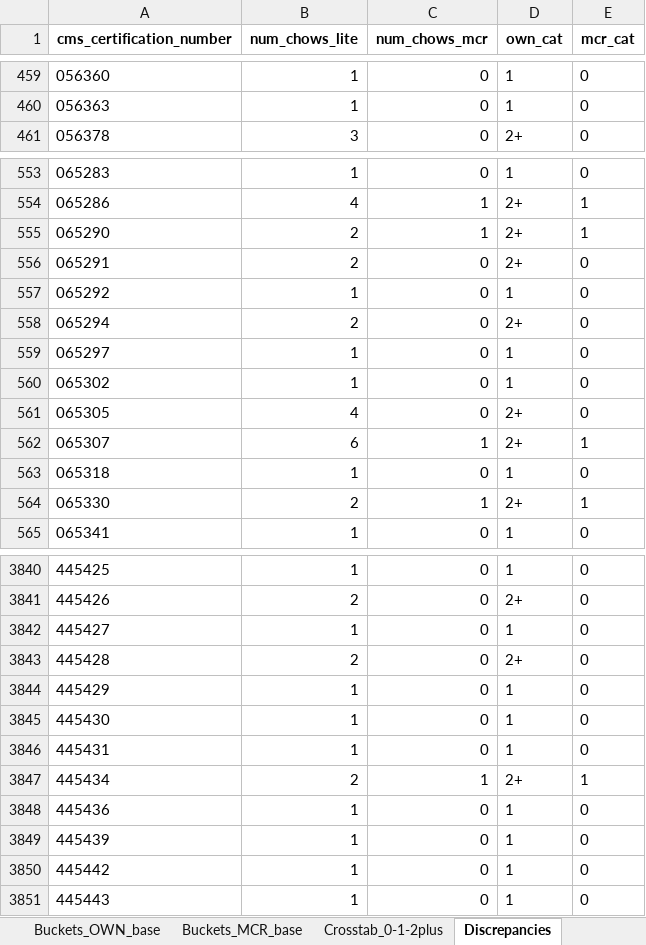
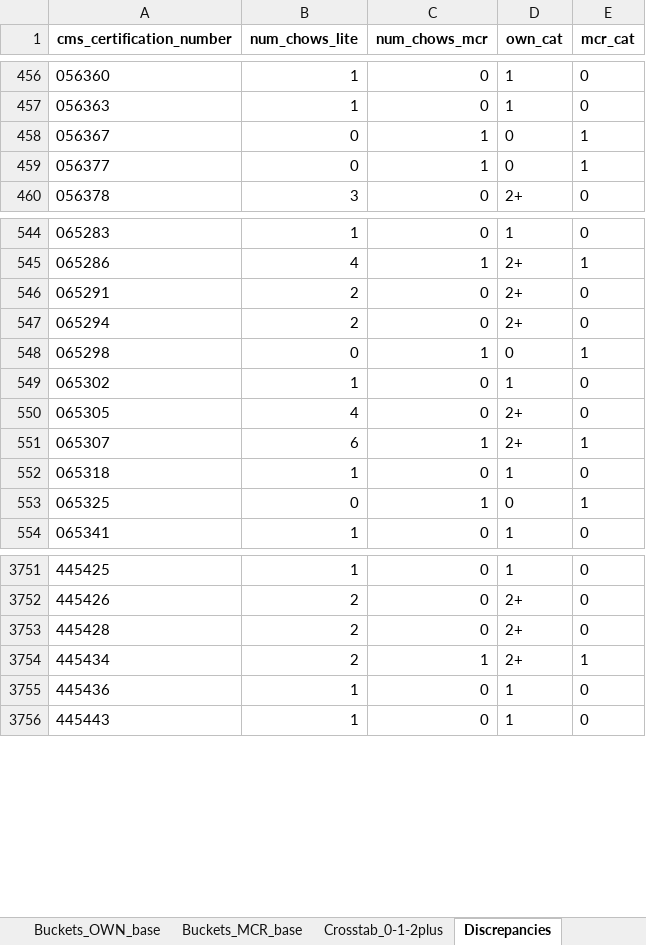
Before and after one commit to josephwhite-jfw/white-bowblis-nhmc, an Excel workbook: data/interim/chow_agreement_tables.xlsx, sheet Discrepancies, drawn as a sheet; only a part is shown, gaps mark what is left out; values as stored, in another font and other column widths than the file's, no borders; removed rows and columns are numbered as before the commit, all else as after; the diff covers the shown part only; the diff names each change by its address in the sheet, - before the commit and + after, or states it on an @@ line.

```diff
--- a/data/interim/chow_agreement_tables.xlsx (sheet Discrepancies)
+++ b/data/interim/chow_agreement_tables.xlsx (sheet Discrepancies)
+row 458: 056367 | 0 | 1 | 0 | 1
+row 459: 056377 | 0 | 1 | 0 | 1
-row 555: 065290 | 2 | 1 | 2+ | 1
-row 557: 065292 | 1 | 0 | 1 | 0
-row 559: 065297 | 1 | 0 | 1 | 0
+row 548: 065298 | 0 | 1 | 0 | 1
-row 564: 065330 | 2 | 1 | 2+ | 1
+row 553: 065325 | 0 | 1 | 0 | 1
-row 3842: 445427 | 1 | 0 | 1 | 0
-row 3844: 445429 | 1 | 0 | 1 | 0
-row 3845: 445430 | 1 | 0 | 1 | 0
-row 3846: 445431 | 1 | 0 | 1 | 0
-row 3849: 445439 | 1 | 0 | 1 | 0
-row 3850: 445442 | 1 | 0 | 1 | 0
```
Also changed, not shown: 91 added rows, 179 removed rows and 209 edited cells elsewhere in this sheet, sheet Crosstab_0-1-2plus, sheet Buckets_OWN_base, sheet Buckets_MCR_base, sheet Overview, 22 other files.
